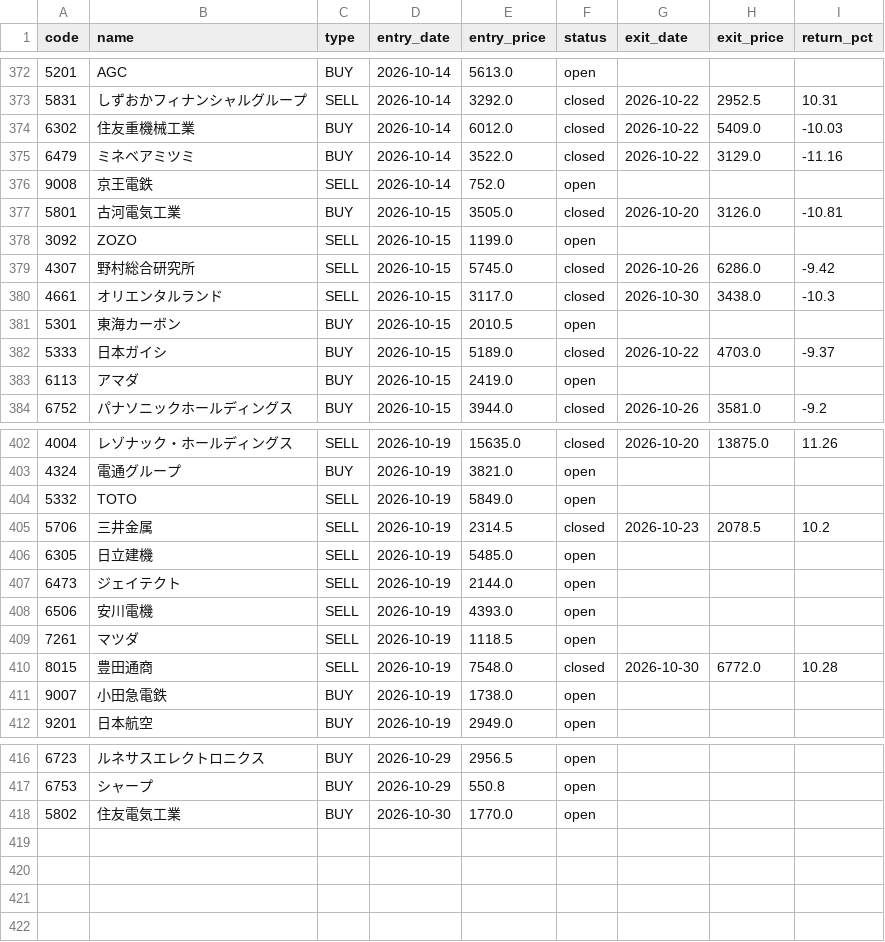
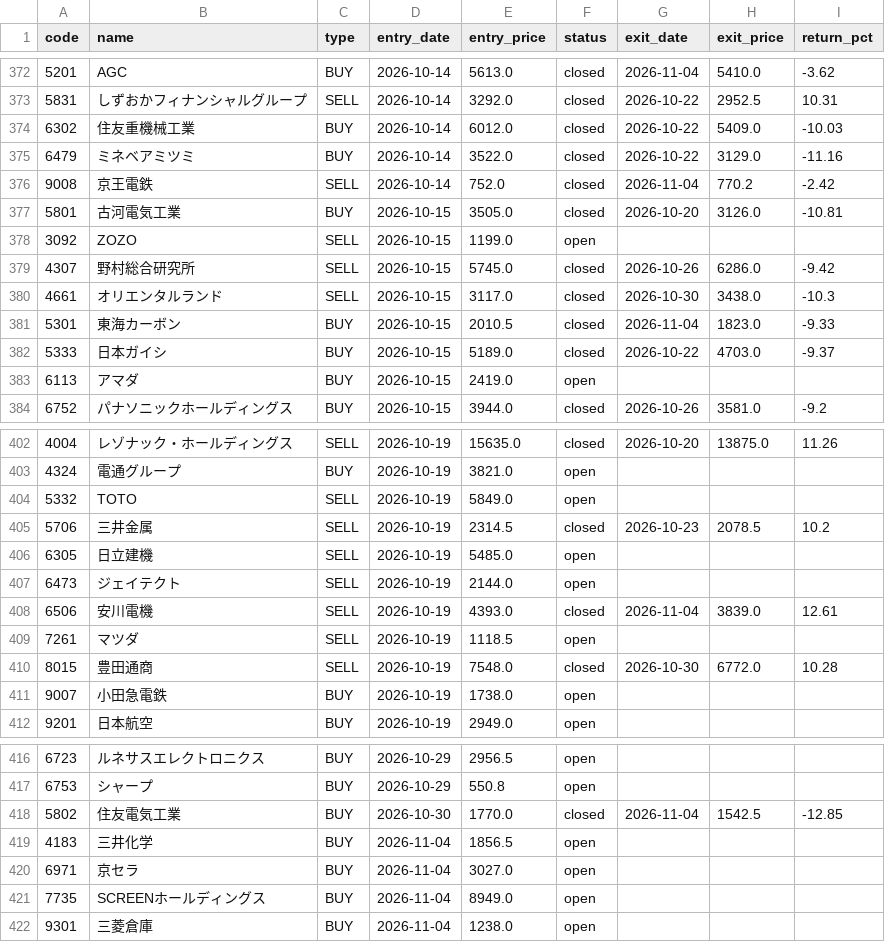
Before and after one commit to alohakozi-ux/nikkei-signal-app, a CSV file: positions.csv, drawn as a sheet; only a part is shown, gaps mark what is left out; the diff covers the shown part only.

```diff
--- a/positions.csv
+++ b/positions.csv
@@ -372,2 +372,2 @@ code,name,type,entry_date,entry_price,status,exit_date,exit_price,return_pct
-5201,AGC,BUY,2026-10-14,5613.0,open,,,
+5201,AGC,BUY,2026-10-14,5613.0,closed,2026-11-04,5410.0,-3.62
 5831,しずおかフィナンシャルグループ,SELL,2026-10-14,3292.0,closed,2026-10-22,2952.5,10.31
@@ -375,3 +375,3 @@ code,name,type,entry_date,entry_price,status,exit_date,exit_price,return_pct
 6479,ミネベアミツミ,BUY,2026-10-14,3522.0,closed,2026-10-22,3129.0,-11.16
-9008,京王電鉄,SELL,2026-10-14,752.0,open,,,
+9008,京王電鉄,SELL,2026-10-14,752.0,closed,2026-11-04,770.2,-2.42
 5801,古河電気工業,BUY,2026-10-15,3505.0,closed,2026-10-20,3126.0,-10.81
@@ -380,3 +380,3 @@ code,name,type,entry_date,entry_price,status,exit_date,exit_price,return_pct
 4661,オリエンタルランド,SELL,2026-10-15,3117.0,closed,2026-10-30,3438.0,-10.3
-5301,東海カーボン,BUY,2026-10-15,2010.5,open,,,
+5301,東海カーボン,BUY,2026-10-15,2010.5,closed,2026-11-04,1823.0,-9.33
 5333,日本ガイシ,BUY,2026-10-15,5189.0,closed,2026-10-22,4703.0,-9.37
@@ -407,3 +407,3 @@ code,name,type,entry_date,entry_price,status,exit_date,exit_price,return_pct
 6473,ジェイテクト,SELL,2026-10-19,2144.0,open,,,
-6506,安川電機,SELL,2026-10-19,4393.0,open,,,
+6506,安川電機,SELL,2026-10-19,4393.0,closed,2026-11-04,3839.0,12.61
 7261,マツダ,SELL,2026-10-19,1118.5,open,,,
@@ -417,2 +417,6 @@ code,name,type,entry_date,entry_price,status,exit_date,exit_price,return_pct
 6753,シャープ,BUY,2026-10-29,550.8,open,,,
-5802,住友電気工業,BUY,2026-10-30,1770.0,open,,,
+5802,住友電気工業,BUY,2026-10-30,1770.0,closed,2026-11-04,1542.5,-12.85
+4183,三井化学,BUY,2026-11-04,1856.5,open,,,
+6971,京セラ,BUY,2026-11-04,3027.0,open,,,
+7735,SCREENホールディングス,BUY,2026-11-04,8949.0,open,,,
+9301,三菱倉庫,BUY,2026-11-04,1238.0,open,,,
```
Also changed, not shown: 48 edited cells elsewhere in this file.
